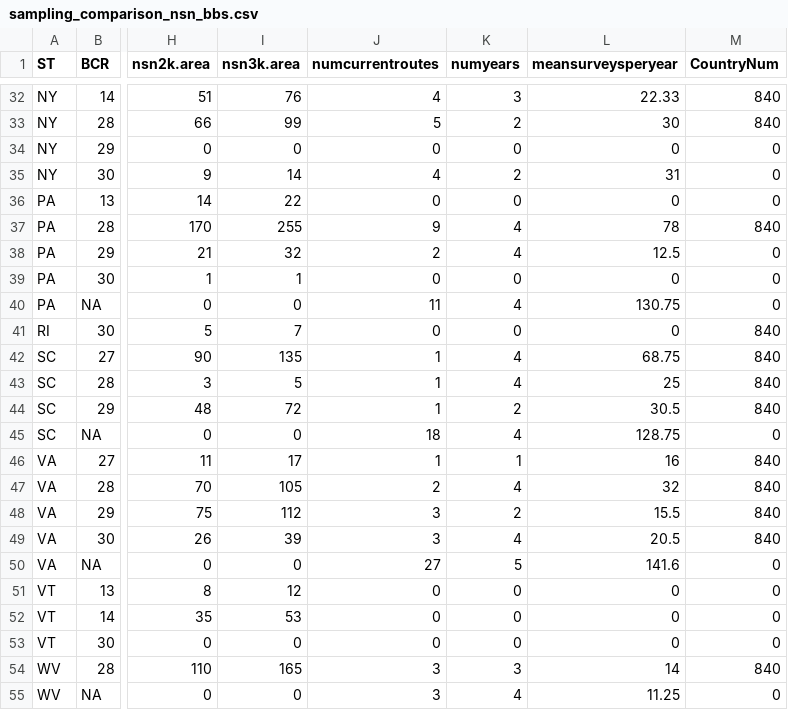
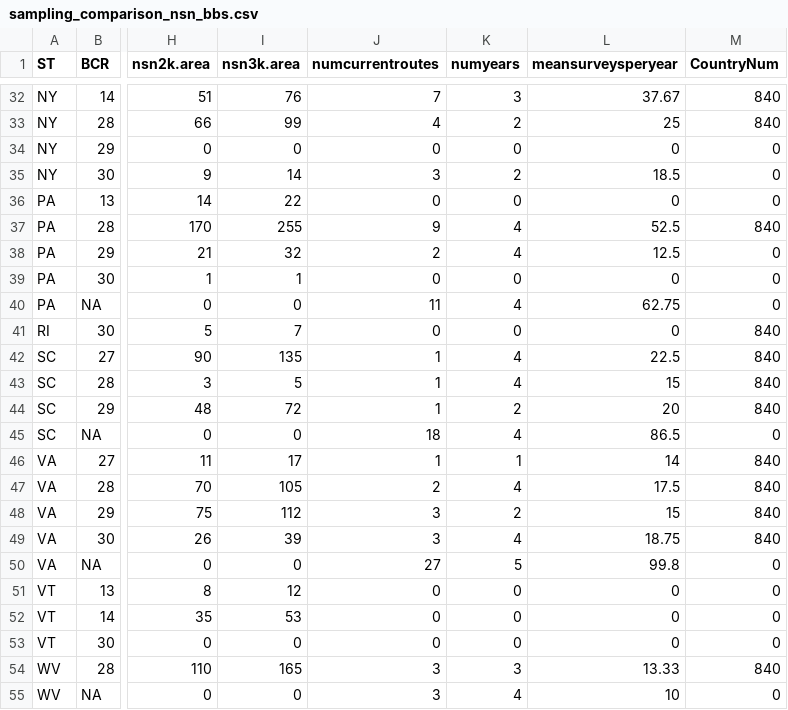
Before and after one commit to tinytosa/USFWS_DFP_nightjars, a CSV file: Data_processed/sampling_comparison_nsn_bbs.csv, drawn as a sheet; only a part is shown, gaps mark what is left out; the diff covers the shown part only; the diff names each change by its address in the sheet, - before the commit and + after, or states it on an @@ line.

```diff
--- a/Data_processed/sampling_comparison_nsn_bbs.csv
+++ b/Data_processed/sampling_comparison_nsn_bbs.csv
-J32 (numcurrentroutes): 4
+J32 (numcurrentroutes): 7
-L32 (meansurveysperyear): 22.33
+L32 (meansurveysperyear): 37.67
-J33 (numcurrentroutes): 5
+J33 (numcurrentroutes): 4
-L33 (meansurveysperyear): 30
+L33 (meansurveysperyear): 25
-J35 (numcurrentroutes): 4
+J35 (numcurrentroutes): 3
-L35 (meansurveysperyear): 31
+L35 (meansurveysperyear): 18.5
-L37 (meansurveysperyear): 78
+L37 (meansurveysperyear): 52.5
-L40 (meansurveysperyear): 130.75
+L40 (meansurveysperyear): 62.75
-L42 (meansurveysperyear): 68.75
+L42 (meansurveysperyear): 22.5
-L43 (meansurveysperyear): 25
+L43 (meansurveysperyear): 15
-L44 (meansurveysperyear): 30.5
+L44 (meansurveysperyear): 20
-L45 (meansurveysperyear): 128.75
+L45 (meansurveysperyear): 86.5
-L46 (meansurveysperyear): 16
+L46 (meansurveysperyear): 14
-L47 (meansurveysperyear): 32
+L47 (meansurveysperyear): 17.5
-L48 (meansurveysperyear): 15.5
+L48 (meansurveysperyear): 15
-L49 (meansurveysperyear): 20.5
+L49 (meansurveysperyear): 18.75
-L50 (meansurveysperyear): 141.6
+L50 (meansurveysperyear): 99.8
-L54 (meansurveysperyear): 14
+L54 (meansurveysperyear): 13.33
-L55 (meansurveysperyear): 11.25
+L55 (meansurveysperyear): 10
```
Also changed, not shown: 1 added row, 1 removed row and 26 edited cells elsewhere in this file, Data_processed/summary_nsn_non-nsn_routes_perYear_perState.csv, Data_processed/summary_nsn_non-nsn_surveys_current.csv, 24 other files.
